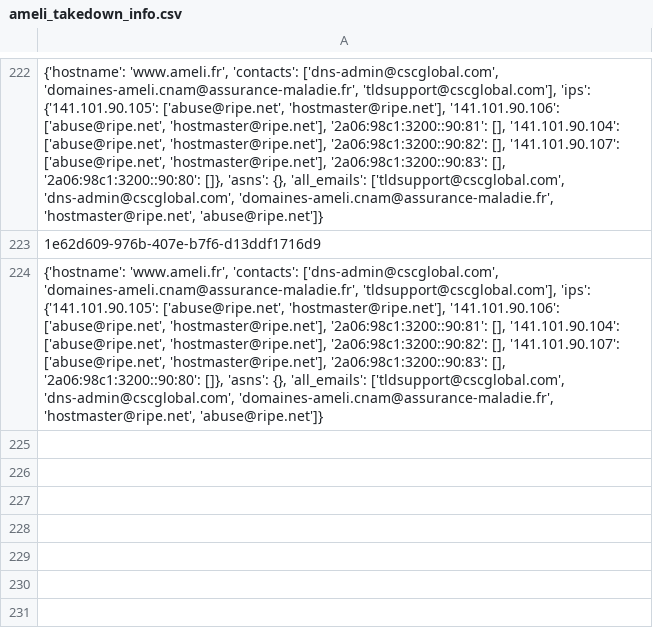
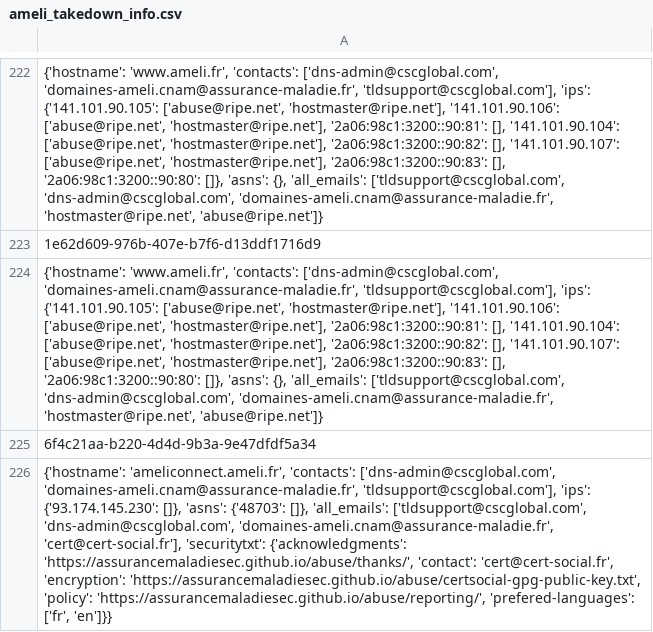
Before and after one commit to adrima01/capture_data, a CSV file: ameli_legitimate/ameli_takedown_info.csv, drawn as a sheet; only a part is shown, gaps mark what is left out; the diff names each change by its address in the sheet, - before the commit and + after, or states it on an @@ line.

```diff
--- a/ameli_legitimate/ameli_takedown_info.csv
+++ b/ameli_legitimate/ameli_takedown_info.csv
+row 225: 6f4c21aa-b220-4d4d-9b3a-9e47dfdf5a34
+row 226: {'hostname': 'ameliconnect.ameli.fr', 'contacts': ['dns-admin@cscglobal.com', 'domaines-ameli.cnam@assurance-maladie.fr', 'tldsupport@cscglobal.com'], 'ips': {'93.174.145.230': []}, 'asns': {'48703': []}, 'all_emails': ['tldsupport@cscglobal.com', 'dns-admin@cscglobal.com', 'domaines-ameli.cnam@assurance-maladie.fr', 'cert@cert-social.fr'], 'securitytxt': {'acknowledgments': 'https://assurancemaladiesec.github.io/abuse/thanks/', 'contact': 'cert@cert-social.fr', 'encryption': 'https://assurancemaladiesec.github.io/abuse/certsocial-gpg-public-key.txt', 'policy': 'https://assurancemaladiesec.github.io/abuse/reporting/', 'prefered-languages': ['fr', 'en']}}
```
Also changed, not shown: ameli_legitimate/ameli_urls.csv, atandt_legitimate/atandt_takedown_info.csv, 9 other files.
